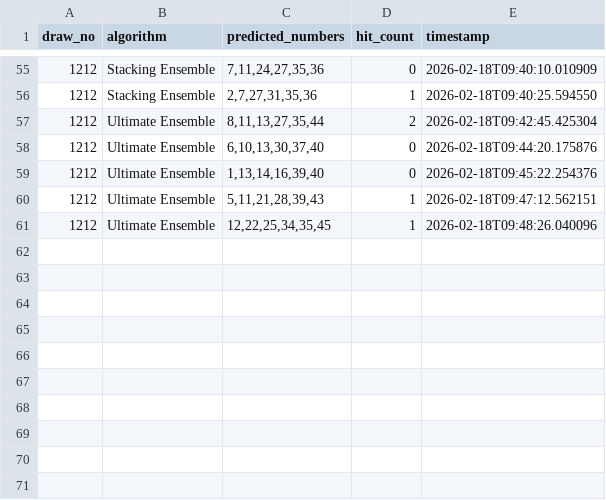
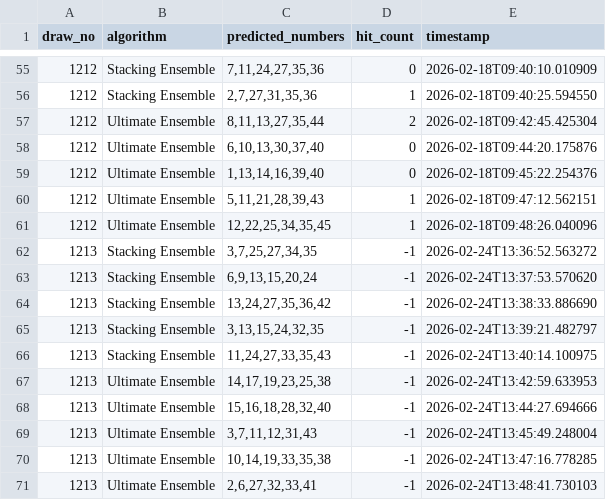
Before and after one commit to hyungtae48kim/6-strike-bomb, a CSV file: data/prediction_history.csv, drawn as a sheet; only a part is shown, gaps mark what is left out; the diff names each change by its address in the sheet, - before the commit and + after, or states it on an @@ line.

Commit message:
feat: Add new lotto draw entries for February 24, 2026, using Stacking and Ultimate Ensemble algorithms

```diff
--- a/data/prediction_history.csv
+++ b/data/prediction_history.csv
+row 62: 1213 | Stacking Ensemble | 3,7,25,27,34,35 | -1 | 2026-02-24T13:36:52.563272
+row 63: 1213 | Stacking Ensemble | 6,9,13,15,20,24 | -1 | 2026-02-24T13:37:53.570620
+row 64: 1213 | Stacking Ensemble | 13,24,27,35,36,42 | -1 | 2026-02-24T13:38:33.886690
+row 65: 1213 | Stacking Ensemble | 3,13,15,24,32,35 | -1 | 2026-02-24T13:39:21.482797
+row 66: 1213 | Stacking Ensemble | 11,24,27,33,35,43 | -1 | 2026-02-24T13:40:14.100975
+row 67: 1213 | Ultimate Ensemble | 14,17,19,23,25,38 | -1 | 2026-02-24T13:42:59.633953
+row 68: 1213 | Ultimate Ensemble | 15,16,18,28,32,40 | -1 | 2026-02-24T13:44:27.694666
+row 69: 1213 | Ultimate Ensemble | 3,7,11,12,31,43 | -1 | 2026-02-24T13:45:49.248004
+row 70: 1213 | Ultimate Ensemble | 10,14,19,33,35,38 | -1 | 2026-02-24T13:47:16.778285
+row 71: 1213 | Ultimate Ensemble | 2,6,27,32,33,41 | -1 | 2026-02-24T13:48:41.730103
```
